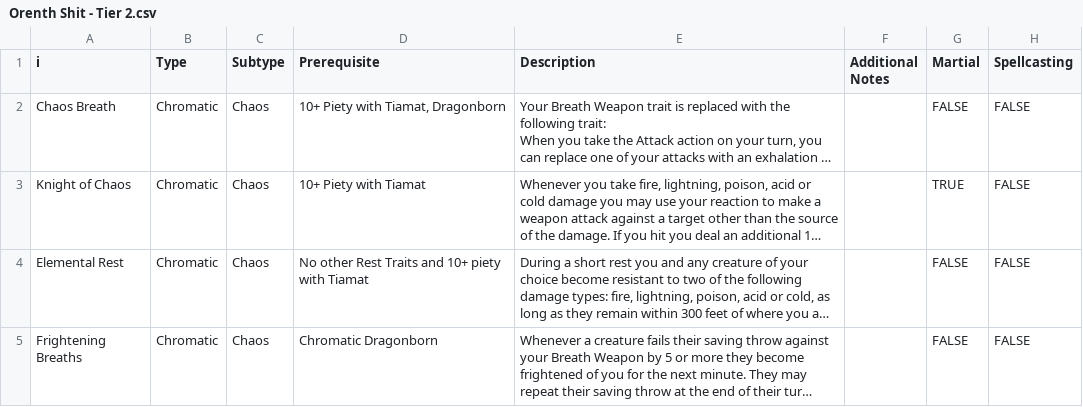
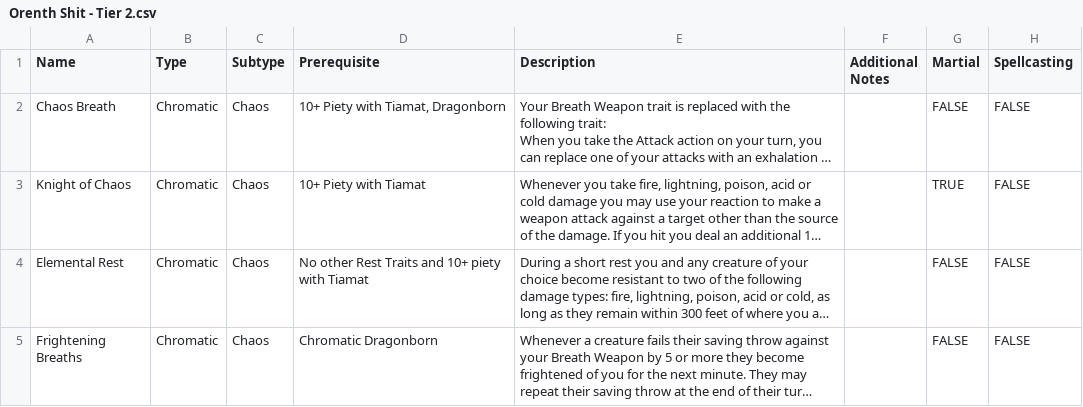
Before and after one commit to Eli-Red/orenth, a CSV file: resource/Orenth Shit - Tier 2.csv, drawn as a sheet; only a part is shown; long unchanged cells end in …; the diff names each change by its address in the sheet, - before the commit and + after, or states it on an @@ line.

```diff
--- a/resource/Orenth Shit - Tier 2.csv
+++ b/resource/Orenth Shit - Tier 2.csv
-A1: i
+A1: Name
```
Also changed, not shown: resource/Orenth Shit - Tier 1.csv, 1 other file.
